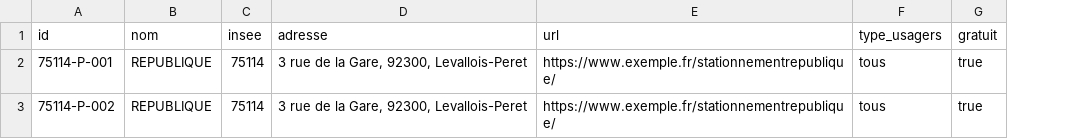
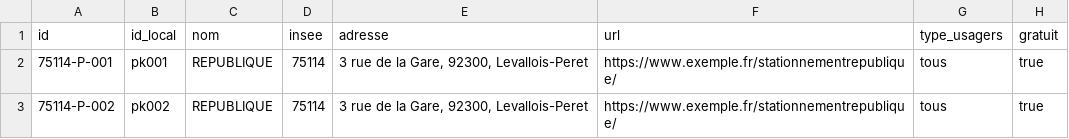
Before and after one commit to etalab/schema-stationnement, a CSV file: exemple-valide.csv, drawn as a sheet; only a part is shown; the diff names each change by its address in the sheet, - before the commit and + after, or states it on an @@ line.

Commit message:
update exemple valide
ajout du champ id_local

```diff
--- a/exemple-valide.csv
+++ b/exemple-valide.csv
+column B (id_local), rows 2-3: pk001 | pk002
```
